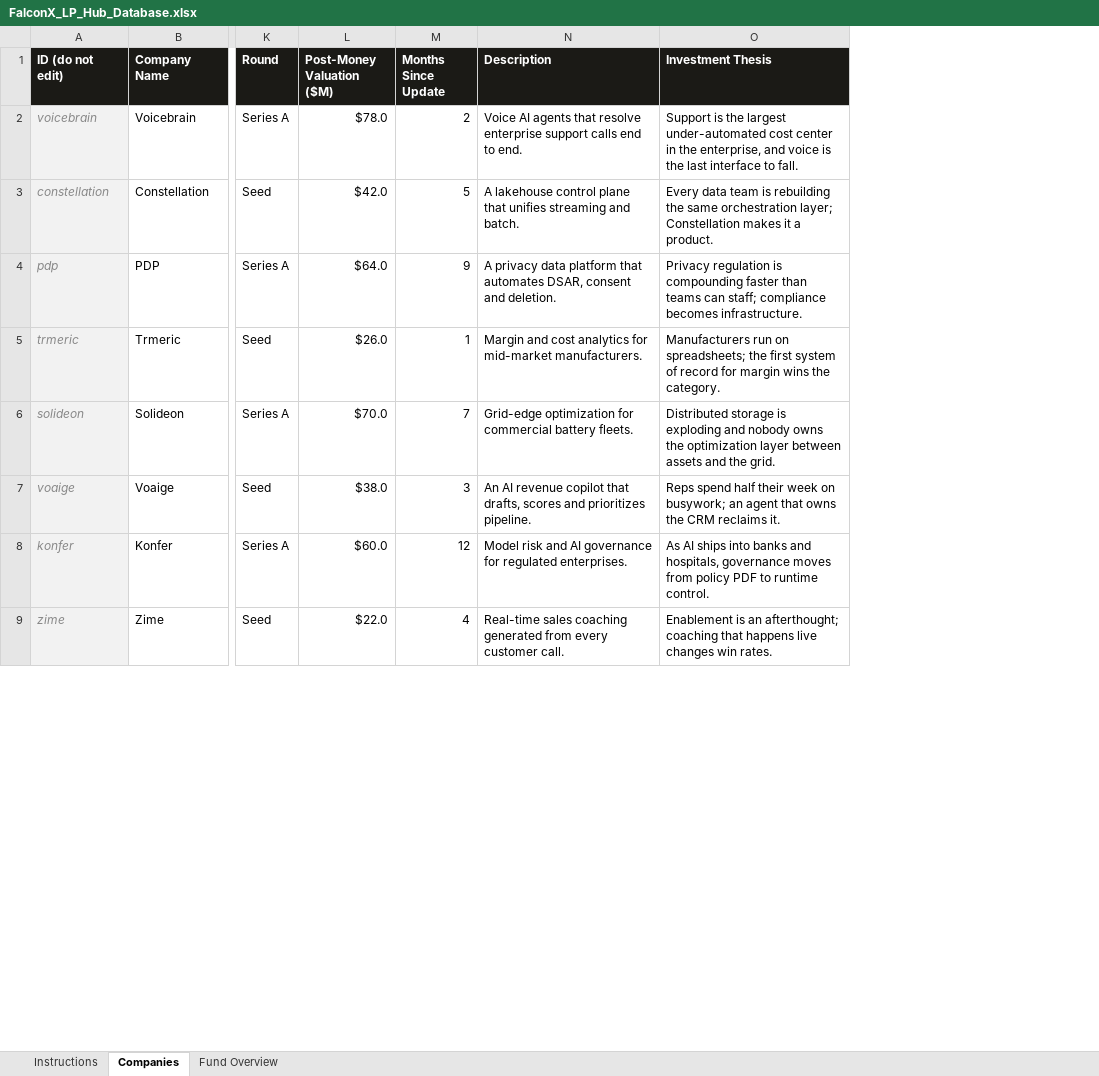
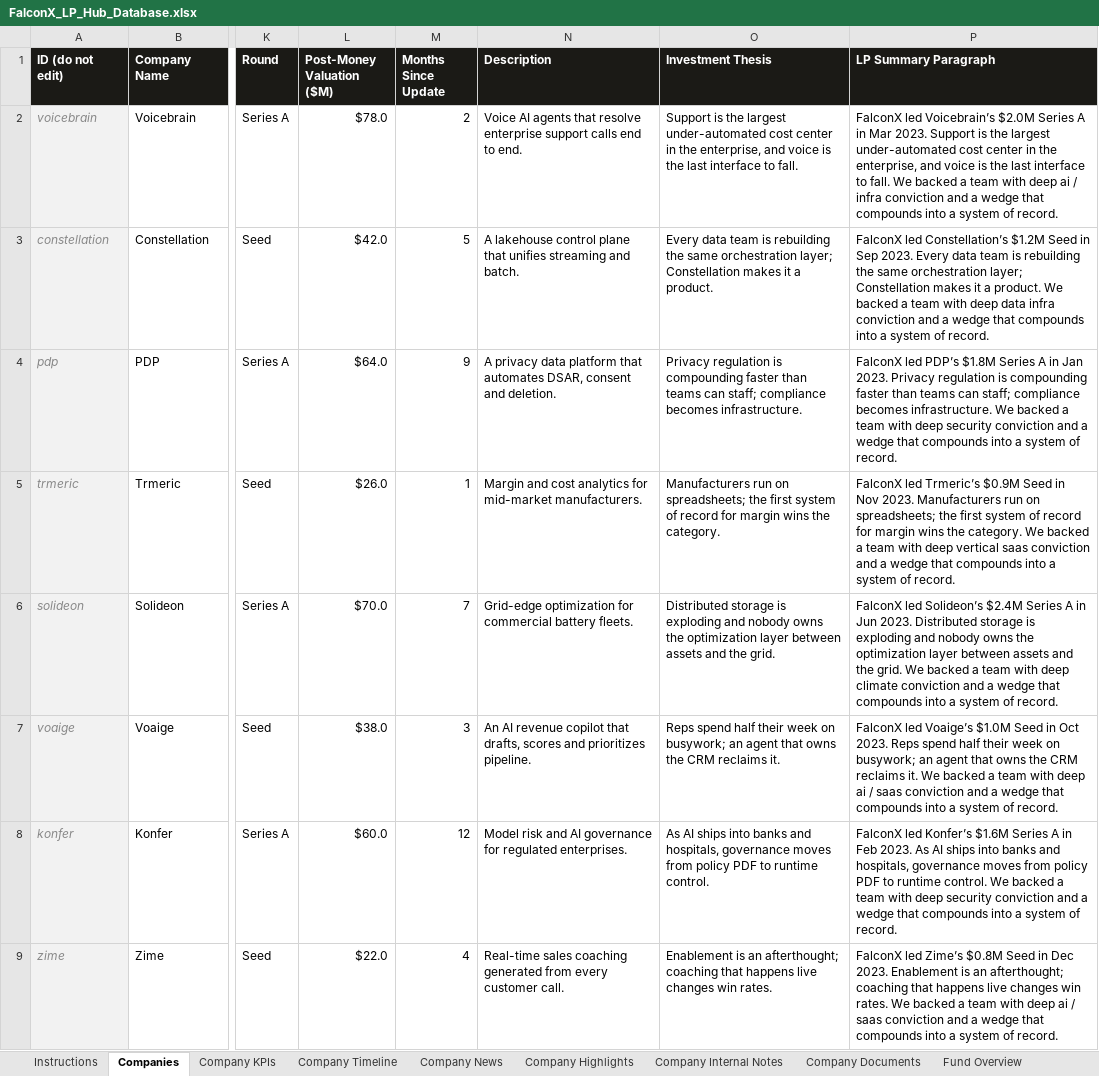
Before and after one commit to vivekvipulvdock/falconx-lp-hub, an Excel workbook: FalconX_LP_Hub_Database.xlsx, sheet Companies, drawn as a sheet; only a part is shown, gaps mark what is left out; values as stored, in another font and other column widths than the file's, no borders; the diff names each change by its address in the sheet, - before the commit and + after, or states it on an @@ line.

```diff
--- a/FalconX_LP_Hub_Database.xlsx (sheet Companies)
+++ b/FalconX_LP_Hub_Database.xlsx (sheet Companies)
+sheet tab: Company KPIs
+sheet tab: Company Timeline
+sheet tab: Company News
+sheet tab: Company Highlights
+sheet tab: Company Internal Notes
+sheet tab: Company Documents
+column P (LP Summary Paragraph), rows 2-9: FalconX led Voicebrain’s $2.0M Series A in Mar 2023. Support is the largest under-automated cost center in the enterprise, and voice is the last interface to fall. We backed a team with deep ai / infra conviction and a wedge that compounds into a system of record. | FalconX led Constellation’s $1.2M Seed in Sep 2023. Every data team is rebuilding the same orchestration layer; Constellation makes it a product. We backed a team with deep data infra conviction and a wedge that compounds into a system of record. | FalconX led PDP’s $1.8M Series A in Jan 2023. Privacy regulation is compounding faster than teams can staff; compliance becomes infrastructure. We backed a team with deep security conviction and a wedge that compounds into a system of record. | FalconX led Trmeric’s $0.9M Seed in Nov 2023. Manufacturers run on spreadsheets; the first system of record for margin wins the category. We backed a team with deep vertical saas conviction and a wedge that compounds into a system of record. | FalconX led Solideon’s $2.4M Series A in Jun 2023. Distributed storage is exploding and nobody owns the optimization layer between assets and the grid. We backed a team with deep climate conviction and a wedge that compounds into a system of record. | FalconX led Voaige’s $1.0M Seed in Oct 2023. Reps spend half their week on busywork; an agent that owns the CRM reclaims it. We backed a team with deep ai / saas conviction and a wedge that compounds into a system of record. | FalconX led Konfer’s $1.6M Series A in Feb 2023. As AI ships into banks and hospitals, governance moves from policy PDF to runtime control. We backed a team with deep security conviction and a wedge that compounds into a system of record. | FalconX led Zime’s $0.8M Seed in Dec 2023. Enablement is an afterthought; coaching that happens live changes win rates. We backed a team with deep ai / saas conviction and a wedge that compounds into a system of record.
```
Also changed, not shown: sheet Instructions, other sheet tabs.
